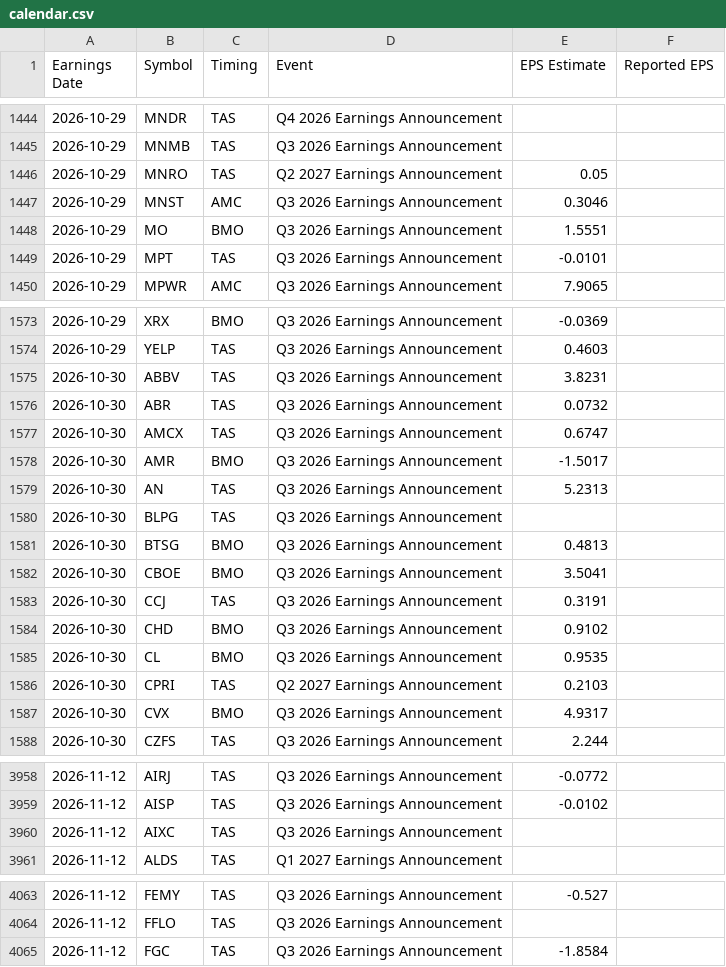
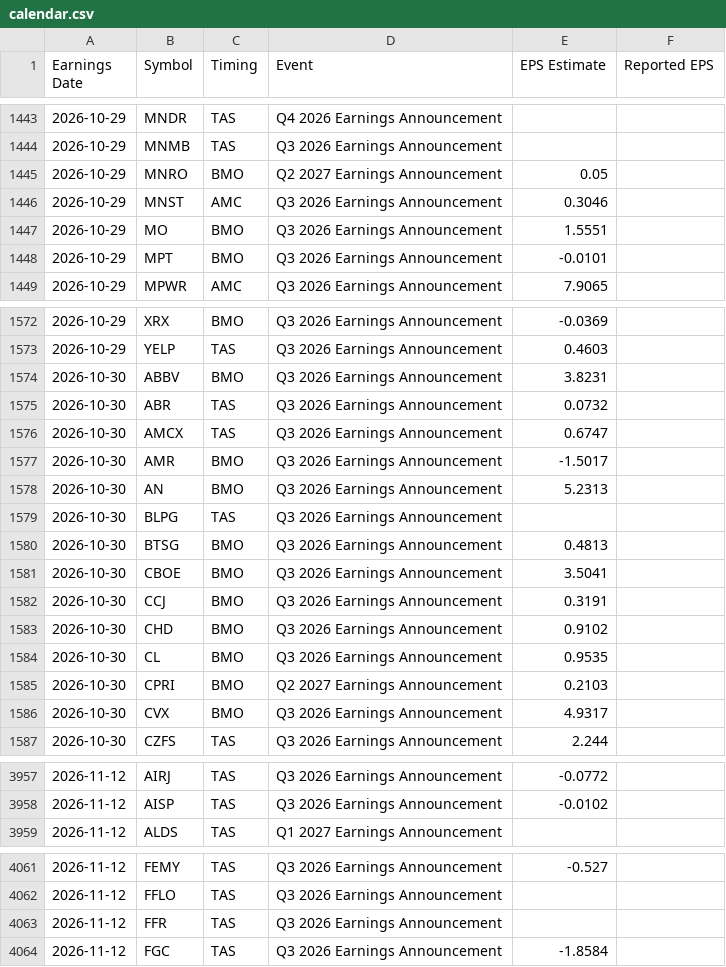
Before and after one commit to neelbarve/closewatchmarket, a CSV file: data/calendar.csv, drawn as a sheet; only a part is shown, gaps mark what is left out; the diff covers the shown part only.

```diff
--- a/data/calendar.csv
+++ b/data/calendar.csv
@@ -1445,6 +1444,6 @@ Earnings Date,Symbol,Timing,Event,EPS Estimate,Reported EPS
 2026-10-29,MNMB,TAS,Q3 2026 Earnings Announcement,,
-2026-10-29,MNRO,TAS,Q2 2027 Earnings Announcement,0.05,
+2026-10-29,MNRO,BMO,Q2 2027 Earnings Announcement,0.05,
 2026-10-29,MNST,AMC,Q3 2026 Earnings Announcement,0.3046,
 2026-10-29,MO,BMO,Q3 2026 Earnings Announcement,1.5551,
-2026-10-29,MPT,TAS,Q3 2026 Earnings Announcement,-0.0101,
+2026-10-29,MPT,BMO,Q3 2026 Earnings Announcement,-0.0101,
 2026-10-29,MPWR,AMC,Q3 2026 Earnings Announcement,7.9065,
@@ -1574,3 +1573,3 @@ Earnings Date,Symbol,Timing,Event,EPS Estimate,Reported EPS
 2026-10-29,YELP,TAS,Q3 2026 Earnings Announcement,0.4603,
-2026-10-30,ABBV,TAS,Q3 2026 Earnings Announcement,3.8231,
+2026-10-30,ABBV,BMO,Q3 2026 Earnings Announcement,3.8231,
 2026-10-30,ABR,TAS,Q3 2026 Earnings Announcement,0.0732,
@@ -1578,3 +1577,3 @@ Earnings Date,Symbol,Timing,Event,EPS Estimate,Reported EPS
 2026-10-30,AMR,BMO,Q3 2026 Earnings Announcement,-1.5017,
-2026-10-30,AN,TAS,Q3 2026 Earnings Announcement,5.2313,
+2026-10-30,AN,BMO,Q3 2026 Earnings Announcement,5.2313,
 2026-10-30,BLPG,TAS,Q3 2026 Earnings Announcement,,
@@ -1582,6 +1581,6 @@ Earnings Date,Symbol,Timing,Event,EPS Estimate,Reported EPS
 2026-10-30,CBOE,BMO,Q3 2026 Earnings Announcement,3.5041,
-2026-10-30,CCJ,TAS,Q3 2026 Earnings Announcement,0.3191,
+2026-10-30,CCJ,BMO,Q3 2026 Earnings Announcement,0.3191,
 2026-10-30,CHD,BMO,Q3 2026 Earnings Announcement,0.9102,
 2026-10-30,CL,BMO,Q3 2026 Earnings Announcement,0.9535,
-2026-10-30,CPRI,TAS,Q2 2027 Earnings Announcement,0.2103,
+2026-10-30,CPRI,BMO,Q2 2027 Earnings Announcement,0.2103,
 2026-10-30,CVX,BMO,Q3 2026 Earnings Announcement,4.9317,
@@ -3959,3 +3958,2 @@ Earnings Date,Symbol,Timing,Event,EPS Estimate,Reported EPS
 2026-11-12,AISP,TAS,Q3 2026 Earnings Announcement,-0.0102,
-2026-11-12,AIXC,TAS,Q3 2026 Earnings Announcement,,
 2026-11-12,ALDS,TAS,Q1 2027 Earnings Announcement,,
@@ -4064,2 +4062,3 @@ Earnings Date,Symbol,Timing,Event,EPS Estimate,Reported EPS
 2026-11-12,FFLO,TAS,Q3 2026 Earnings Announcement,,
+2026-11-12,FFR,TAS,Q3 2026 Earnings Announcement,,
 2026-11-12,FGC,TAS,Q3 2026 Earnings Announcement,-1.8584,
```
Also changed, not shown: 2 added rows, 3 removed rows and 25 edited cells elsewhere in this file, data/universe.csv, output/earnings_oct_nov_2026.csv, 1 other file.
